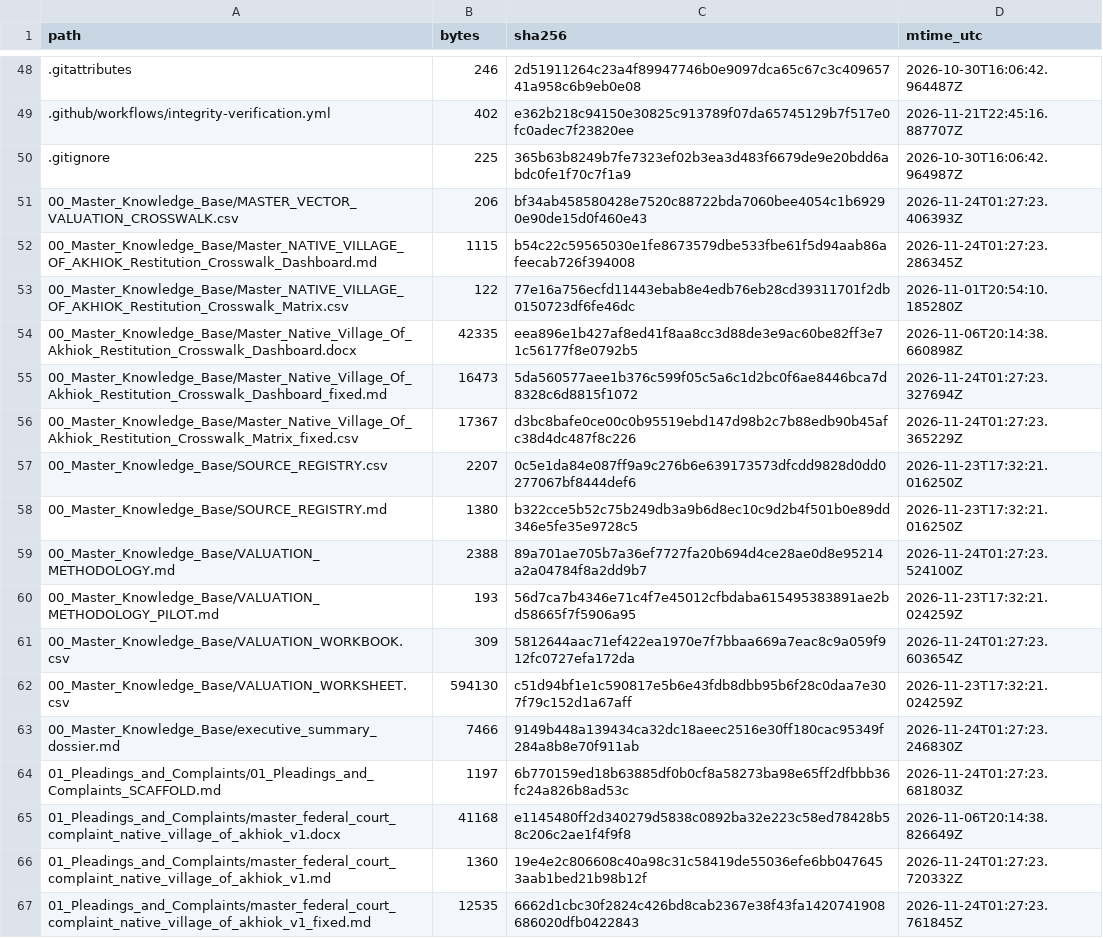
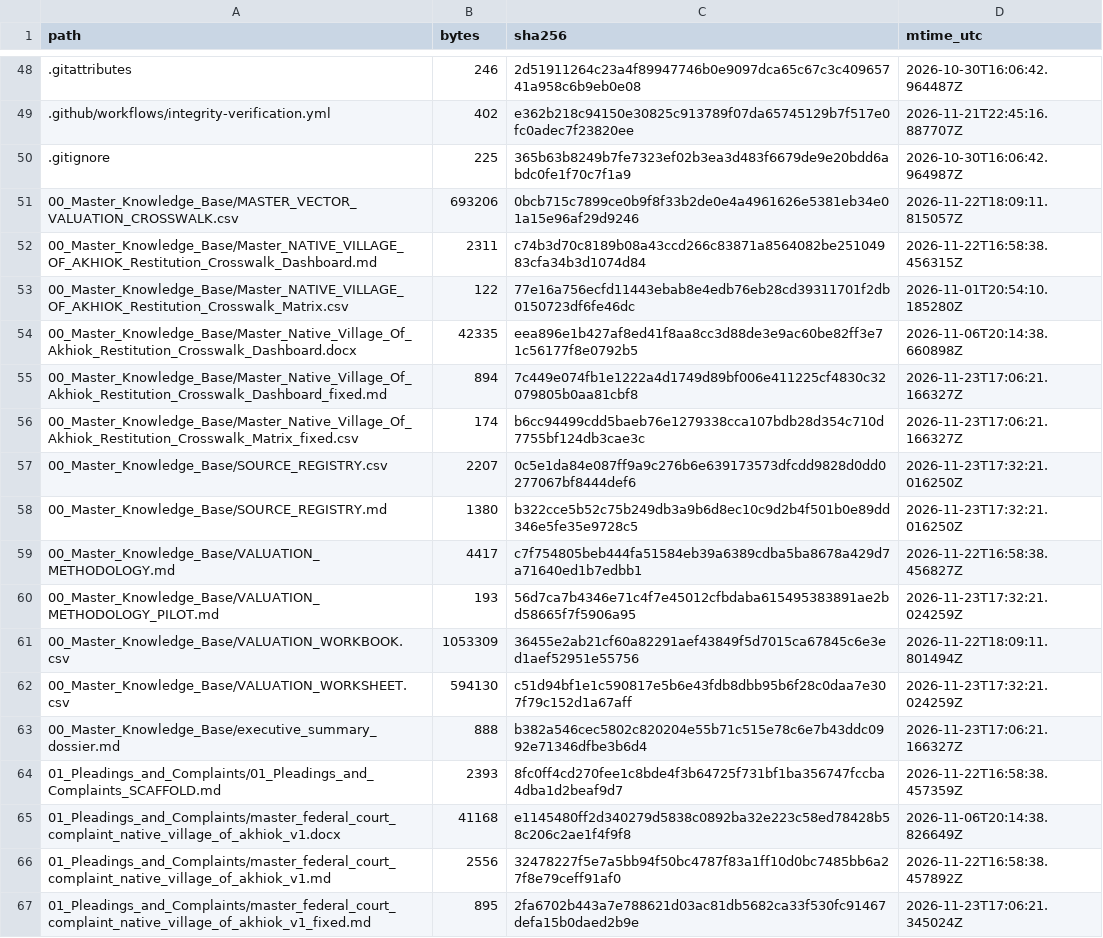
Before and after one commit to GlobalRestitutionAlliance/turtle-island-us-native-village-of-akhiok-master-litigation, a CSV file: 99_Archives_and_Manifests/MANIFEST_SHA256.csv, drawn as a sheet; only a part is shown, gaps mark what is left out; the diff covers the shown part only.

```diff
--- a/99_Archives_and_Manifests/MANIFEST_SHA256.csv
+++ b/99_Archives_and_Manifests/MANIFEST_SHA256.csv
@@ -50,18 +50,18 @@ path,bytes,sha256,mtime_utc
 .gitignore,225,365b63b8249b7fe7323ef02b3ea3d483f6679de9e20bdd6abdc0fe1f70c7f1a9,2026-10-30T16:06:42.964987Z
-00_Master_Knowledge_Base/MASTER_VECTOR_VALUATION_CROSSWALK.csv,206,bf34ab458580428e7520c88722bda7060bee4054c1b69290e90de15d0f460e43,2026-11-24T01:27:23.406393Z
-00_Master_Knowledge_Base/Master_NATIVE_VILLAGE_OF_AKHIOK_Restitution_Crosswalk_Dashboard.md,1115,b54c22c59565030e1fe8673579dbe533fbe61f5d94aab86afeecab726f394008,2026-11-24T01:27:23.286345Z
+00_Master_Knowledge_Base/MASTER_VECTOR_VALUATION_CROSSWALK.csv,693206,0bcb715c7899ce0b9f8f33b2de0e4a4961626e5381eb34e01a15e96af29d9246,2026-11-22T18:09:11.815057Z
+00_Master_Knowledge_Base/Master_NATIVE_VILLAGE_OF_AKHIOK_Restitution_Crosswalk_Dashboard.md,2311,c74b3d70c8189b08a43ccd266c83871a8564082be25104983cfa34b3d1074d84,2026-11-22T16:58:38.456315Z
 00_Master_Knowledge_Base/Master_NATIVE_VILLAGE_OF_AKHIOK_Restitution_Crosswalk_Matrix.csv,122,77e16a756ecfd11443ebab8e4edb76eb28cd39311701f2db0150723df6fe46dc,2026-11-01T20:54:10.185280Z
 00_Master_Knowledge_Base/Master_Native_Village_Of_Akhiok_Restitution_Crosswalk_Dashboard.docx,42335,eea896e1b427af8ed41f8aa8cc3d88de3e9ac60be82ff3e71c56177f8e0792b5,2026-11-06T20:14:38.660898Z
-00_Master_Knowledge_Base/Master_Native_Village_Of_Akhiok_Restitution_Crosswalk_Dashboard_fixed.md,16473,5da560577aee1b376c599f05c5a6c1d2bc0f6ae8446bca7d8328c6d8815f1072,2026-11-24T01:27:23.327694Z
-00_Master_Knowledge_Base/Master_Native_Village_Of_Akhiok_Restitution_Crosswalk_Matrix_fixed.csv,17367,d3bc8bafe0ce00c0b95519ebd147d98b2c7b88edb90b45afc38d4dc487f8c226,2026-11-24T01:27:23.365229Z
+00_Master_Knowledge_Base/Master_Native_Village_Of_Akhiok_Restitution_Crosswalk_Dashboard_fixed.md,894,7c449e074fb1e1222a4d1749d89bf006e411225cf4830c32079805b0aa81cbf8,2026-11-23T17:06:21.166327Z
+00_Master_Knowledge_Base/Master_Native_Village_Of_Akhiok_Restitution_Crosswalk_Matrix_fixed.csv,174,b6cc94499cdd5baeb76e1279338cca107bdb28d354c710d7755bf124db3cae3c,2026-11-23T17:06:21.166327Z
 00_Master_Knowledge_Base/SOURCE_REGISTRY.csv,2207,0c5e1da84e087ff9a9c276b6e639173573dfcdd9828d0dd0277067bf8444def6,2026-11-23T17:32:21.016250Z
 00_Master_Knowledge_Base/SOURCE_REGISTRY.md,1380,b322cce5b52c75b249db3a9b6d8ec10c9d2b4f501b0e89dd346e5fe35e9728c5,2026-11-23T17:32:21.016250Z
-00_Master_Knowledge_Base/VALUATION_METHODOLOGY.md,2388,89a701ae705b7a36ef7727fa20b694d4ce28ae0d8e95214a2a04784f8a2dd9b7,2026-11-24T01:27:23.524100Z
+00_Master_Knowledge_Base/VALUATION_METHODOLOGY.md,4417,c7f754805beb444fa51584eb39a6389cdba5ba8678a429d7a71640ed1b7edbb1,2026-11-22T16:58:38.456827Z
 00_Master_Knowledge_Base/VALUATION_METHODOLOGY_PILOT.md,193,56d7ca7b4346e71c4f7e45012cfbdaba615495383891ae2bd58665f7f5906a95,2026-11-23T17:32:21.024259Z
-00_Master_Knowledge_Base/VALUATION_WORKBOOK.csv,309,5812644aac71ef422ea1970e7f7bbaa669a7eac8c9a059f912fc0727efa172da,2026-11-24T01:27:23.603654Z
+00_Master_Knowledge_Base/VALUATION_WORKBOOK.csv,1053309,36455e2ab21cf60a82291aef43849f5d7015ca67845c6e3ed1aef52951e55756,2026-11-22T18:09:11.801494Z
 00_Master_Knowledge_Base/VALUATION_WORKSHEET.csv,594130,c51d94bf1e1c590817e5b6e43fdb8dbb95b6f28c0daa7e307f79c152d1a67aff,2026-11-23T17:32:21.024259Z
-00_Master_Knowledge_Base/executive_summary_dossier.md,7466,9149b448a139434ca32dc18aeec2516e30ff180cac95349f284a8b8e70f911ab,2026-11-24T01:27:23.246830Z
-01_Pleadings_and_Complaints/01_Pleadings_and_Complaints_SCAFFOLD.md,1197,6b770159ed18b63885df0b0cf8a58273ba98e65ff2dfbbb36fc24a826b8ad53c,2026-11-24T01:27:23.681803Z
+00_Master_Knowledge_Base/executive_summary_dossier.md,888,b382a546cec5802c820204e55b71c515e78c6e7b43ddc0992e71346dfbe3b6d4,2026-11-23T17:06:21.166327Z
+01_Pleadings_and_Complaints/01_Pleadings_and_Complaints_SCAFFOLD.md,2393,8fc0ff4cd270fee1c8bde4f3b64725f731bf1ba356747fccba4dba1d2beaf9d7,2026-11-22T16:58:38.457359Z
 01_Pleadings_and_Complaints/master_federal_court_complaint_native_village_of_akhiok_v1.docx,41168,e1145480ff2d340279d5838c0892ba32e223c58ed78428b58c206c2ae1f4f9f8,2026-11-06T20:14:38.826649Z
-01_Pleadings_and_Complaints/master_federal_court_complaint_native_village_of_akhiok_v1.md,1360,19e4e2c806608c40a98c31c58419de55036efe6bb0476453aab1bed21b98b12f,2026-11-24T01:27:23.720332Z
-01_Pleadings_and_Complaints/master_federal_court_complaint_native_village_of_akhiok_v1_fixed.md,12535,6662d1cbc30f2824c426bd8cab2367e38f43fa1420741908686020dfb0422843,2026-11-24T01:27:23.761845Z
+01_Pleadings_and_Complaints/master_federal_court_complaint_native_village_of_akhiok_v1.md,2556,32478227f5e7a5bb94f50bc4787f83a1ff10d0bc7485bb6a27f8e79ceff91af0,2026-11-22T16:58:38.457892Z
+01_Pleadings_and_Complaints/master_federal_court_complaint_native_village_of_akhiok_v1_fixed.md,895,2fa6702b443a7e788621d03ac81db5682ca33f530fc91467defa15b0daed2b9e,2026-11-23T17:06:21.345024Z
```
Also changed, not shown: 86 edited cells elsewhere in this file, 39 other files.
